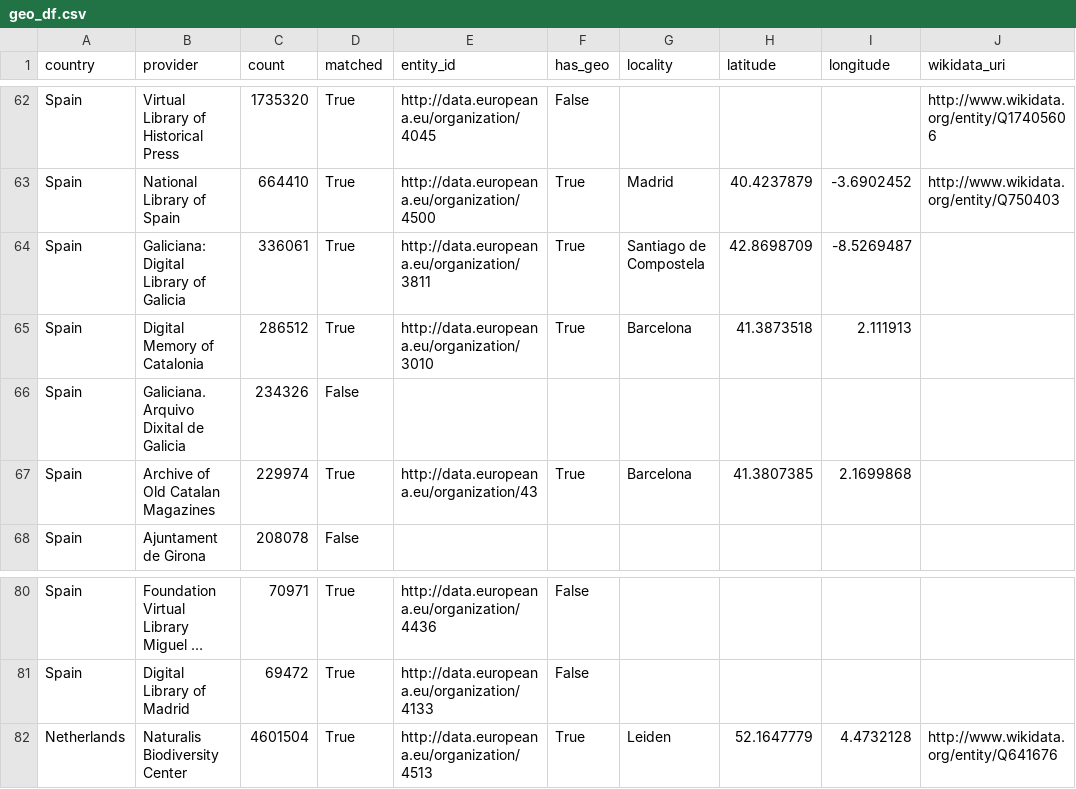
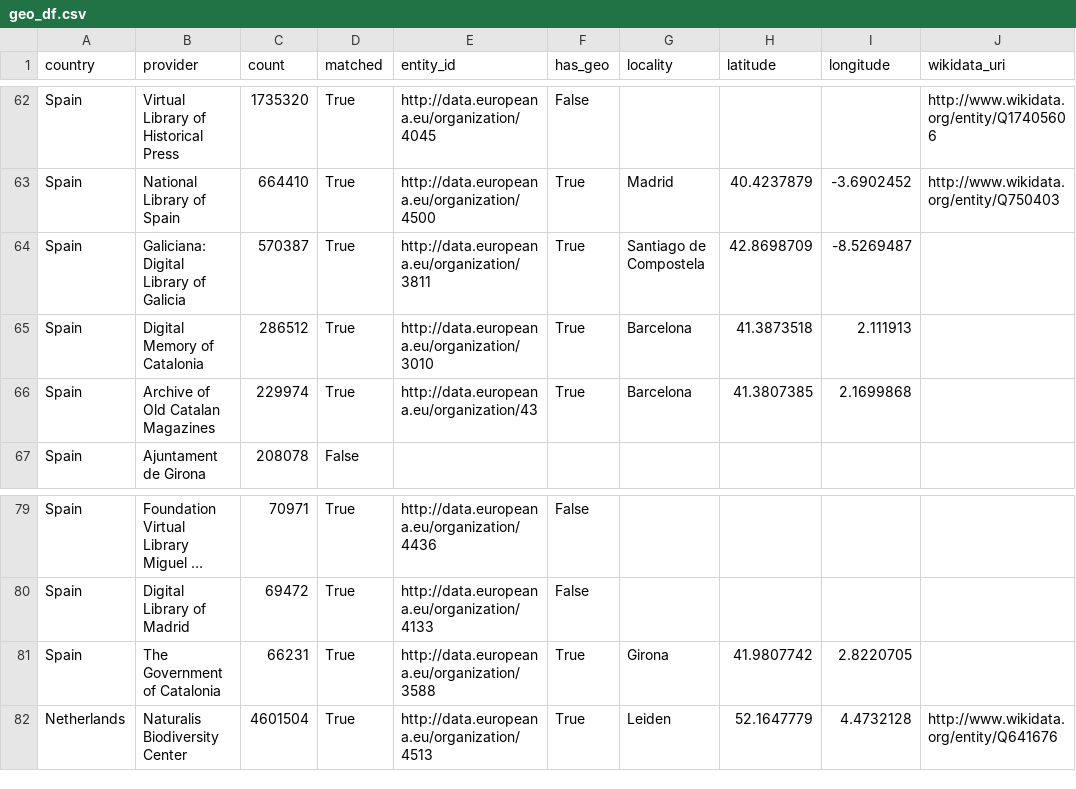
Before and after one commit to hexWitches/LODissea, a CSV file: data/csv/geo_df.csv (was notebook/data/csv/geo_df.csv), drawn as a sheet; only a part is shown, gaps mark what is left out; long unchanged cells end in …; removed rows and columns are numbered as before the commit, all else as after; the diff names each change by its address in the sheet, - before the commit and + after, or states it on an @@ line.

```diff
--- a/notebook/data/csv/geo_df.csv
+++ b/data/csv/geo_df.csv
-C64 (count): 336061
+C64 (count): 570387
-row 66: Spain | Galiciana. Arquivo Dixital de Galicia | 234326 | False
+row 81: Spain | The Government of Catalonia | 66231 | True | http://data.europeana.eu/organization/3588 | True | Girona | 41.9807742 | 2.8220705
```
Also changed, not shown: data/csv/category_share_by_country.csv, data/csv/matched_fallback_df.csv, 46 other files.
